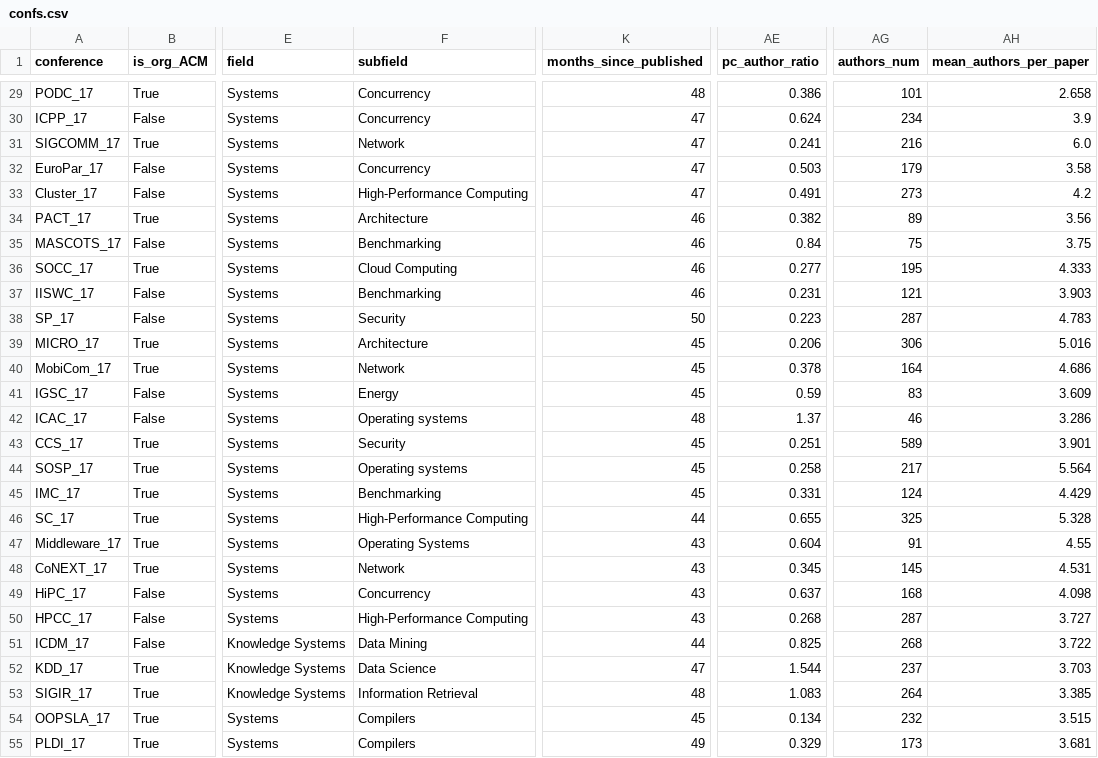
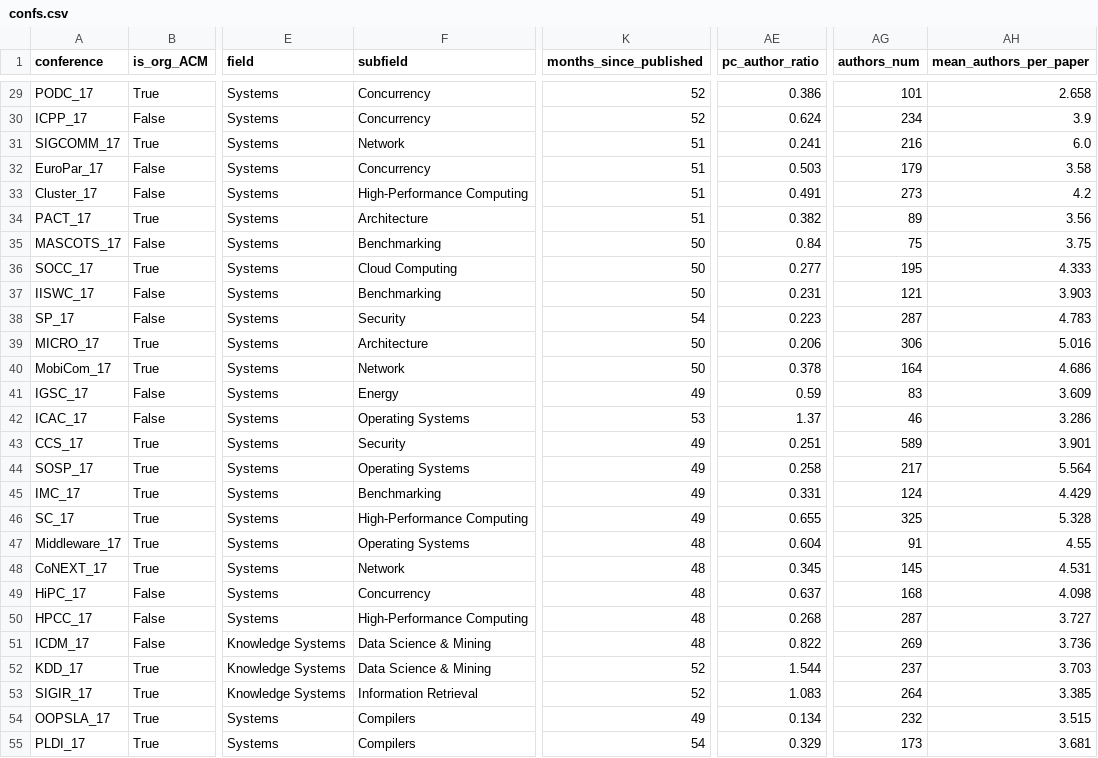
Before and after one commit to eitanf/sysconf, a CSV file: features/confs.csv, drawn as a sheet; only a part is shown, gaps mark what is left out; the diff covers the shown part only; the diff names each change by its address in the sheet, - before the commit and + after, or states it on an @@ line.

Commit message:
Fix case type in subfield

```diff
--- a/features/confs.csv
+++ b/features/confs.csv
-K29 (months_since_published): 48
+K29 (months_since_published): 52
-K30 (months_since_published): 47
+K30 (months_since_published): 52
-K31:K33 (months_since_published): 47
+K31:K33 (months_since_published): 51
-K34 (months_since_published): 46
+K34 (months_since_published): 51
-K35:K37 (months_since_published): 46
+K35:K37 (months_since_published): 50
-K38 (months_since_published): 50
+K38 (months_since_published): 54
-K39:K40 (months_since_published): 45
+K39:K40 (months_since_published): 50
-K41 (months_since_published): 45
+K41 (months_since_published): 49
-F42 (subfield): Operating systems
+F42 (subfield): Operating Systems
-K42 (months_since_published): 48
+K42 (months_since_published): 53
-K43:K45 (months_since_published): 45
+K43:K45 (months_since_published): 49
-F44 (subfield): Operating systems
+F44 (subfield): Operating Systems
-K46 (months_since_published): 44
+K46 (months_since_published): 49
-K47:K50 (months_since_published): 43
+K47:K50 (months_since_published): 48
-F51 (subfield): Data Mining
+F51 (subfield): Data Science & Mining
-K51 (months_since_published): 44
+K51 (months_since_published): 48
-AE51 (pc_author_ratio): 0.825
+AE51 (pc_author_ratio): 0.822
-AG51 (authors_num): 268
+AG51 (authors_num): 269
-AH51 (mean_authors_per_paper): 3.722
+AH51 (mean_authors_per_paper): 3.736
-F52 (subfield): Data Science
+F52 (subfield): Data Science & Mining
-K52 (months_since_published): 47
+K52 (months_since_published): 52
-K53 (months_since_published): 48
+K53 (months_since_published): 52
-K54 (months_since_published): 45
+K54 (months_since_published): 49
-K55 (months_since_published): 49
+K55 (months_since_published): 54
```
Also changed, not shown: 29 edited cells elsewhere in this file, 3 other files.
